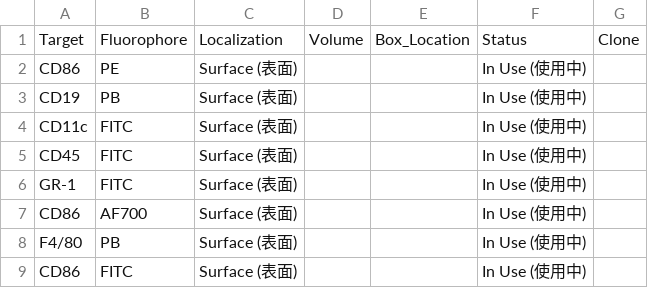
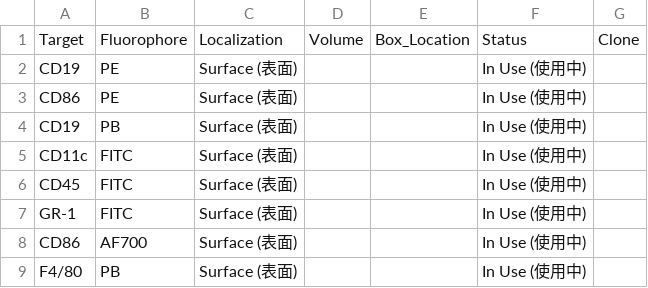
Before and after one commit to Zwww404/antibody-app, a CSV file: backups/antibodies_2026-08-13.csv, drawn as a sheet; only a part is shown; the shorter side is filled out with more unchanged rows; the diff names each change by its address in the sheet, - before the commit and + after, or states it on an @@ line.

```diff
--- a/backups/antibodies_2026-08-13.csv
+++ b/backups/antibodies_2026-08-13.csv
+row 2: CD19 | PE | Surface (表面) |  |  | In Use (使用中)
```
